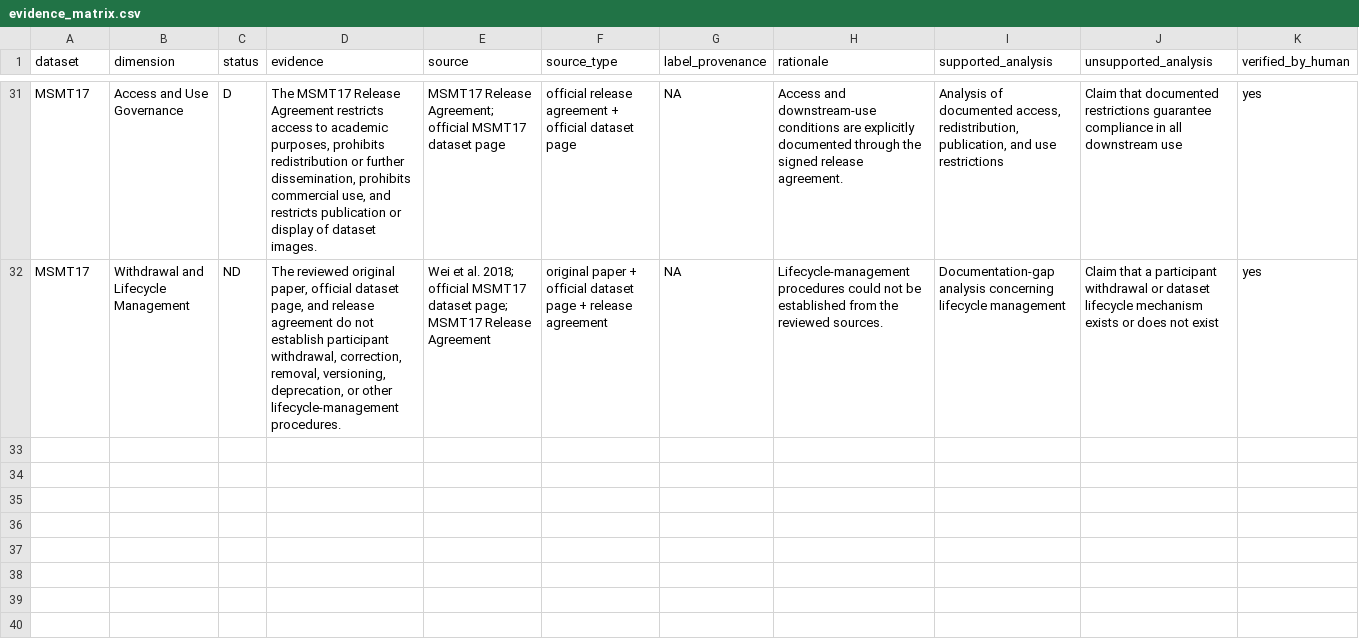
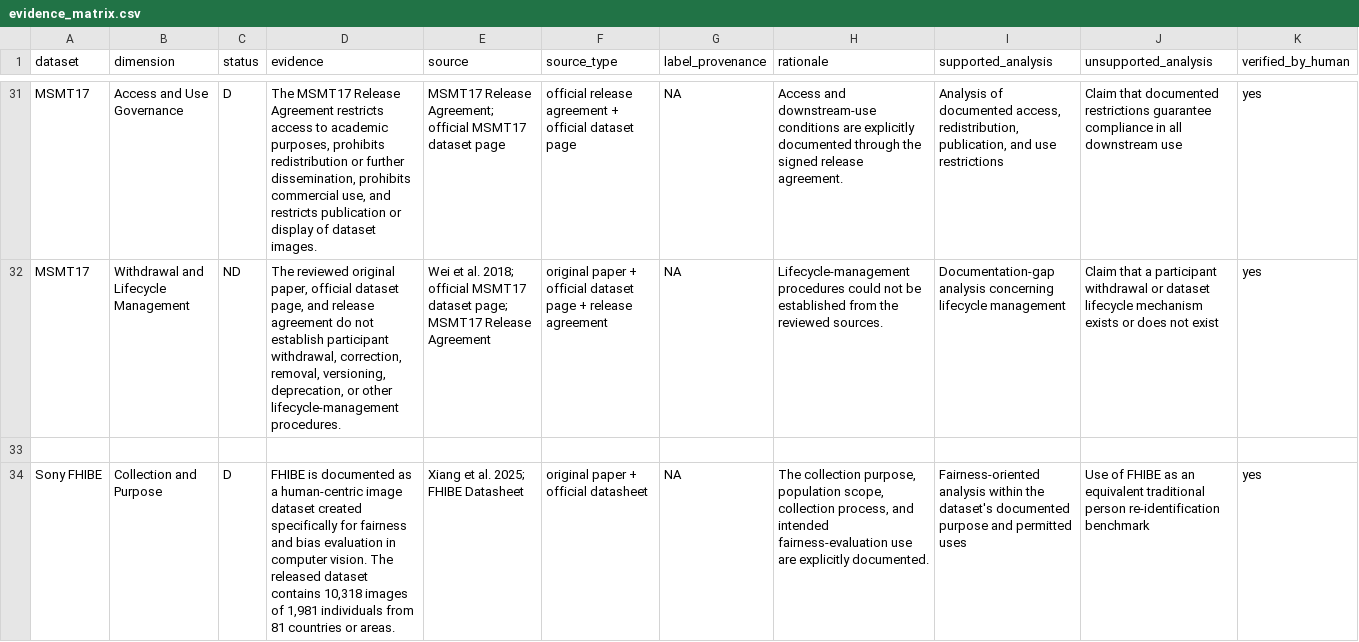
Before and after one commit to EvanyAnneMoses/RFAF-ReID-Fairness-Auditability, a CSV file: audit/evidence_matrix.csv, drawn as a sheet; only a part is shown, gaps mark what is left out; the diff covers the shown part only; the diff names each change by its address in the sheet, - before the commit and + after, or states it on an @@ line.

Commit message:
Add Sony FHIBE evidence records

```diff
--- a/audit/evidence_matrix.csv
+++ b/audit/evidence_matrix.csv
+row 33: (empty)
+row 34: Sony FHIBE | Collection and Purpose | D | FHIBE is documented as a human-centric image dataset created specifically for fairness and bias evaluation in computer vision. The released dataset contains 10,318 images of 1,981 individuals from 81 countries or areas. | Xiang et al. 2025; FHIBE Datasheet | original paper + official datasheet | NA | The collection purpose, population scope, collection process, and intended fairness-evaluation use are explicitly documented. | Fairness-oriented analysis within the dataset's documented purpose and permitted uses | Use of FHIBE as an equivalent traditional person re-identification benchmark | yes
```
Also changed, not shown: 6 added rows elsewhere in this file.
